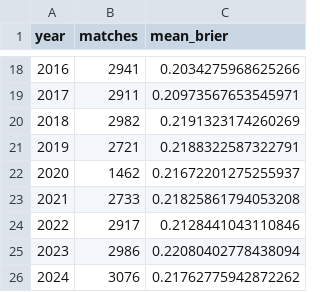
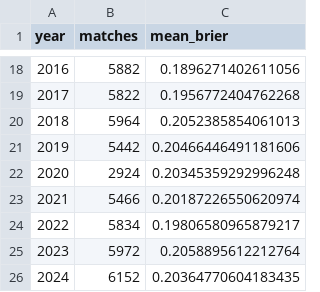
Before and after one commit to NikoD266/cs441-project, a CSV file: elo_output/brier_summary_by_year.csv, drawn as a sheet; only a part is shown, gaps mark what is left out; the diff covers the shown part only.

```diff
--- a/elo_output/brier_summary_by_year.csv
+++ b/elo_output/brier_summary_by_year.csv
@@ -18,9 +18,9 @@ year,matches,mean_brier
-2016,2941,0.2034275968625266
-2017,2911,0.20973567653545971
-2018,2982,0.2191323174260269
-2019,2721,0.2188322587322791
-2020,1462,0.21672201275255937
-2021,2733,0.21825861794053208
-2022,2917,0.2128441043110846
-2023,2986,0.22080402778438094
-2024,3076,0.21762775942872262
+2016,5882,0.1896271402611056
+2017,5822,0.1956772404762268
+2018,5964,0.2052385854061013
+2019,5442,0.20466446491181606
+2020,2924,0.20345359292996248
+2021,5466,0.20187226550620974
+2022,5834,0.19806580965879217
+2023,5972,0.2058895612212764
+2024,6152,0.20364770604183435
```
Also changed, not shown: 32 edited cells elsewhere in this file, elo_output/final_global_ratings.csv, elo_output/final_global_ratings_current_players_2024.csv, 5 other files.
